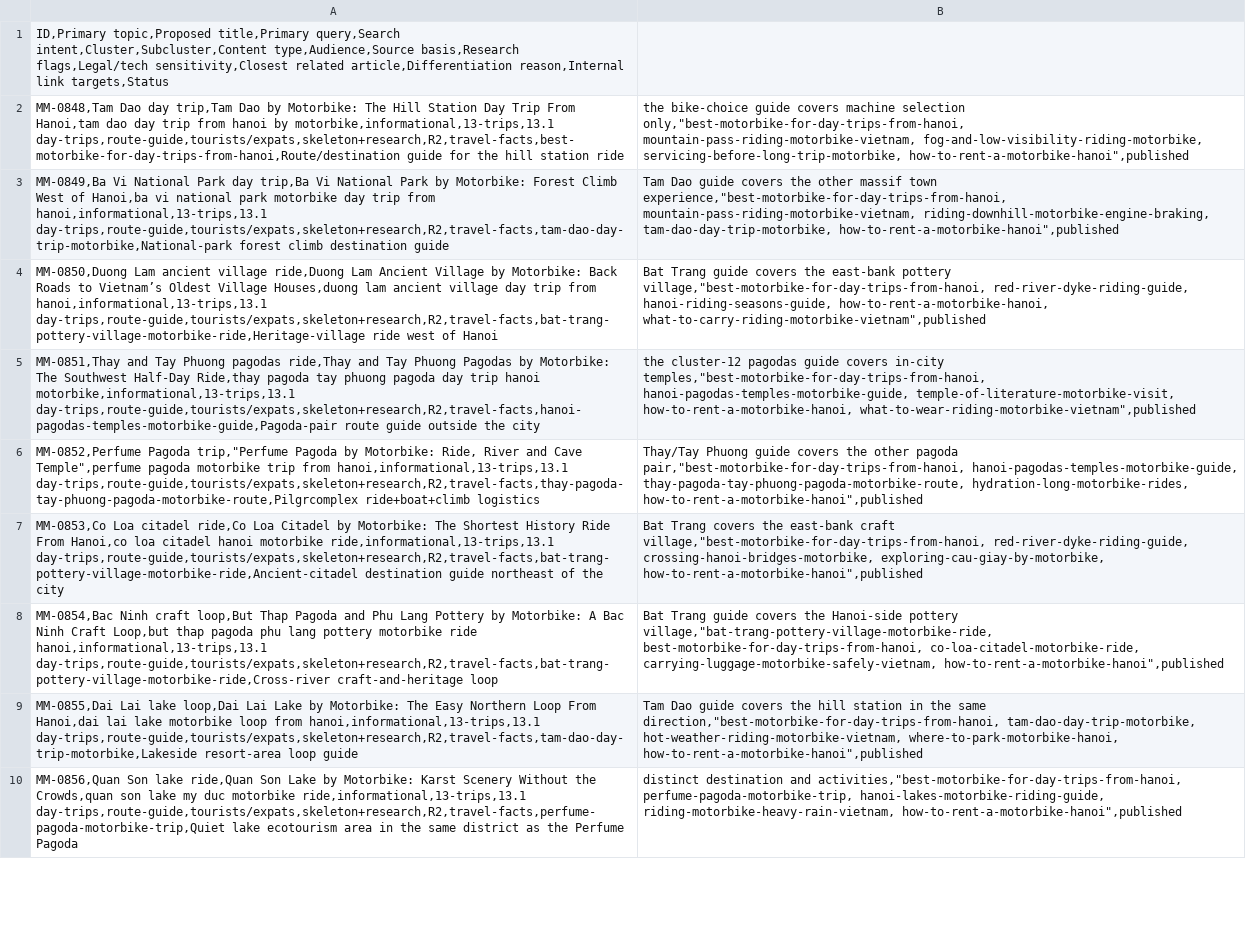
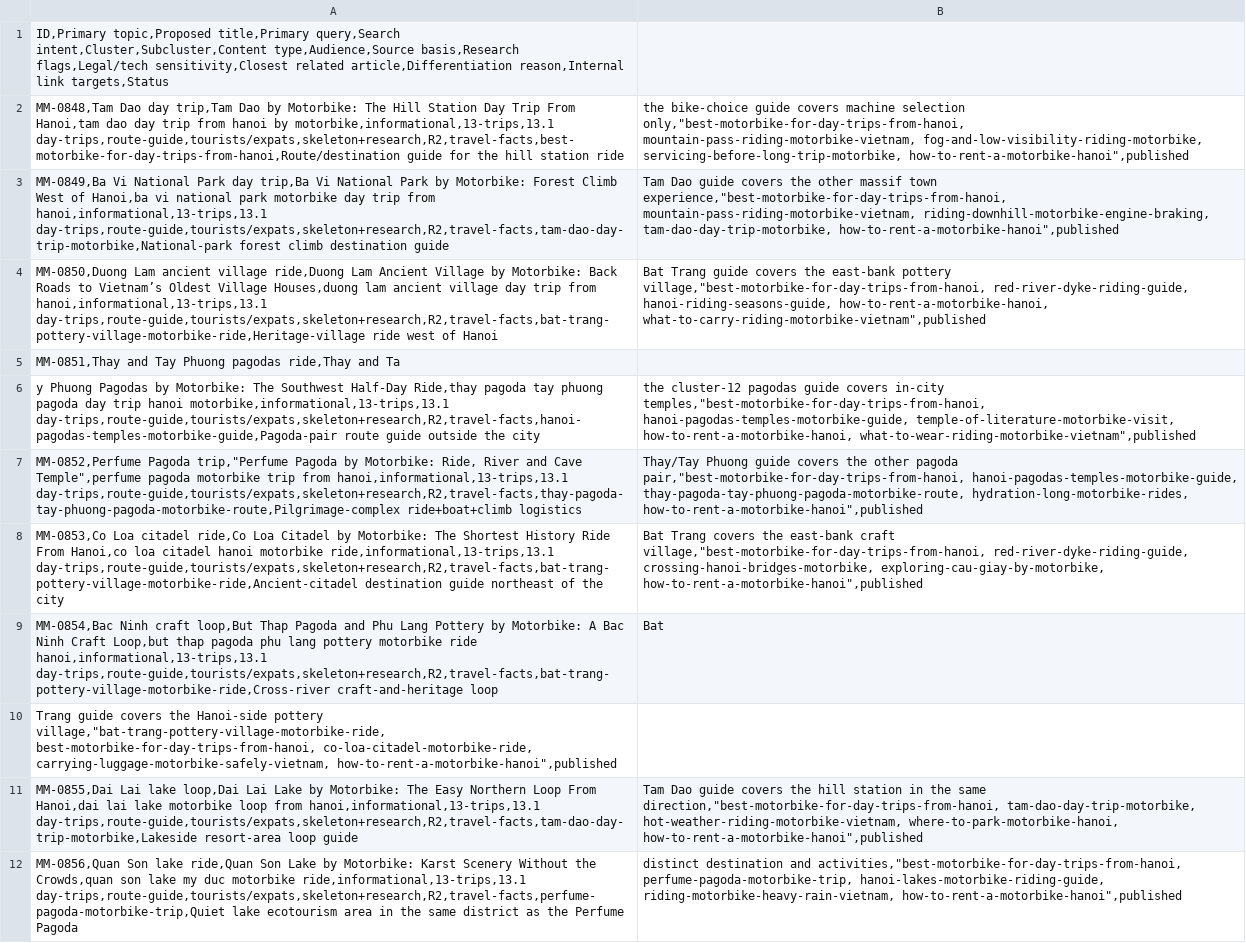
Before and after one commit to thuexemayhanoi/english, a CSV file: docs/matrix/batch-24-rows.csv, drawn as a sheet; only a part is shown; the diff covers the shown part only.

```diff
--- a/docs/matrix/batch-24-rows.csv
+++ b/docs/matrix/batch-24-rows.csv
@@ -4,6 +4,8 @@ MM-0849,Ba Vi National Park day trip,Ba Vi National Park by Motorbike: Forest Cl
 MM-0850,Duong Lam ancient village ride,Duong Lam Ancient Village by Motorbike: Back Roads to Vietnam’s Oldest Village Houses,duong lam ancient village day trip from hanoi,informational,13-trips,13.1 day-trips,route-guide,tourists/expats,skeleton+research,R2,travel-facts,bat-trang-pottery-village-motorbike-ride,Heritage-village ride west of Hanoi; Bat Trang guide covers the east-bank pottery village,"best-motorbike-for-day-trips-from-hanoi, red-river-dyke-riding-guide, hanoi-riding-seasons-guide, how-to-rent-a-motorbike-hanoi, what-to-carry-riding-motorbike-vietnam",published
-MM-0851,Thay and Tay Phuong pagodas ride,Thay and Tay Phuong Pagodas by Motorbike: The Southwest Half-Day Ride,thay pagoda tay phuong pagoda day trip hanoi motorbike,informational,13-trips,13.1 day-trips,route-guide,tourists/expats,skeleton+research,R2,travel-facts,hanoi-pagodas-temples-motorbike-guide,Pagoda-pair route guide outside the city; the cluster-12 pagodas guide covers in-city temples,"best-motorbike-for-day-trips-from-hanoi, hanoi-pagodas-temples-motorbike-guide, temple-of-literature-motorbike-visit, how-to-rent-a-motorbike-hanoi, what-to-wear-riding-motorbike-vietnam",published
-MM-0852,Perfume Pagoda trip,"Perfume Pagoda by Motorbike: Ride, River and Cave Temple",perfume pagoda motorbike trip from hanoi,informational,13-trips,13.1 day-trips,route-guide,tourists/expats,skeleton+research,R2,travel-facts,thay-pagoda-tay-phuong-pagoda-motorbike-route,Pilgrcomplex ride+boat+climb logistics; Thay/Tay Phuong guide covers the other pagoda pair,"best-motorbike-for-day-trips-from-hanoi, hanoi-pagodas-temples-motorbike-guide, thay-pagoda-tay-phuong-pagoda-motorbike-route, hydration-long-motorbike-rides, how-to-rent-a-motorbike-hanoi",published
+MM-0851,Thay and Tay Phuong pagodas ride,Thay and Ta
+y Phuong Pagodas by Motorbike: The Southwest Half-Day Ride,thay pagoda tay phuong pagoda day trip hanoi motorbike,informational,13-trips,13.1 day-trips,route-guide,tourists/expats,skeleton+research,R2,travel-facts,hanoi-pagodas-temples-motorbike-guide,Pagoda-pair route guide outside the city; the cluster-12 pagodas guide covers in-city temples,"best-motorbike-for-day-trips-from-hanoi, hanoi-pagodas-temples-motorbike-guide, temple-of-literature-motorbike-visit, how-to-rent-a-motorbike-hanoi, what-to-wear-riding-motorbike-vietnam",published
+MM-0852,Perfume Pagoda trip,"Perfume Pagoda by Motorbike: Ride, River and Cave Temple",perfume pagoda motorbike trip from hanoi,informational,13-trips,13.1 day-trips,route-guide,tourists/expats,skeleton+research,R2,travel-facts,thay-pagoda-tay-phuong-pagoda-motorbike-route,Pilgrimage-complex ride+boat+climb logistics; Thay/Tay Phuong guide covers the other pagoda pair,"best-motorbike-for-day-trips-from-hanoi, hanoi-pagodas-temples-motorbike-guide, thay-pagoda-tay-phuong-pagoda-motorbike-route, hydration-long-motorbike-rides, how-to-rent-a-motorbike-hanoi",published
 MM-0853,Co Loa citadel ride,Co Loa Citadel by Motorbike: The Shortest History Ride From Hanoi,co loa citadel hanoi motorbike ride,informational,13-trips,13.1 day-trips,route-guide,tourists/expats,skeleton+research,R2,travel-facts,bat-trang-pottery-village-motorbike-ride,Ancient-citadel destination guide northeast of the city; Bat Trang covers the east-bank craft village,"best-motorbike-for-day-trips-from-hanoi, red-river-dyke-riding-guide, crossing-hanoi-bridges-motorbike, exploring-cau-giay-by-motorbike, how-to-rent-a-motorbike-hanoi",published
-MM-0854,Bac Ninh craft loop,But Thap Pagoda and Phu Lang Pottery by Motorbike: A Bac Ninh Craft Loop,but thap pagoda phu lang pottery motorbike ride hanoi,informational,13-trips,13.1 day-trips,route-guide,tourists/expats,skeleton+research,R2,travel-facts,bat-trang-pottery-village-motorbike-ride,Cross-river craft-and-heritage loop; Bat Trang guide covers the Hanoi-side pottery village,"bat-trang-pottery-village-motorbike-ride, best-motorbike-for-day-trips-from-hanoi, co-loa-citadel-motorbike-ride, carrying-luggage-motorbike-safely-vietnam, how-to-rent-a-motorbike-hanoi",published
+MM-0854,Bac Ninh craft loop,But Thap Pagoda and Phu Lang Pottery by Motorbike: A Bac Ninh Craft Loop,but thap pagoda phu lang pottery motorbike ride hanoi,informational,13-trips,13.1 day-trips,route-guide,tourists/expats,skeleton+research,R2,travel-facts,bat-trang-pottery-village-motorbike-ride,Cross-river craft-and-heritage loop; Bat
+Trang guide covers the Hanoi-side pottery village,"bat-trang-pottery-village-motorbike-ride, best-motorbike-for-day-trips-from-hanoi, co-loa-citadel-motorbike-ride, carrying-luggage-motorbike-safely-vietnam, how-to-rent-a-motorbike-hanoi",published
 MM-0855,Dai Lai lake loop,Dai Lai Lake by Motorbike: The Easy Northern Loop From Hanoi,dai lai lake motorbike loop from hanoi,informational,13-trips,13.1 day-trips,route-guide,tourists/expats,skeleton+research,R2,travel-facts,tam-dao-day-trip-motorbike,Lakeside resort-area loop guide; Tam Dao guide covers the hill station in the same direction,"best-motorbike-for-day-trips-from-hanoi, tam-dao-day-trip-motorbike, hot-weather-riding-motorbike-vietnam, where-to-park-motorbike-hanoi, how-to-rent-a-motorbike-hanoi",published
```
Also changed, not shown: 4 added rows and 5 edited cells elsewhere in this file.
